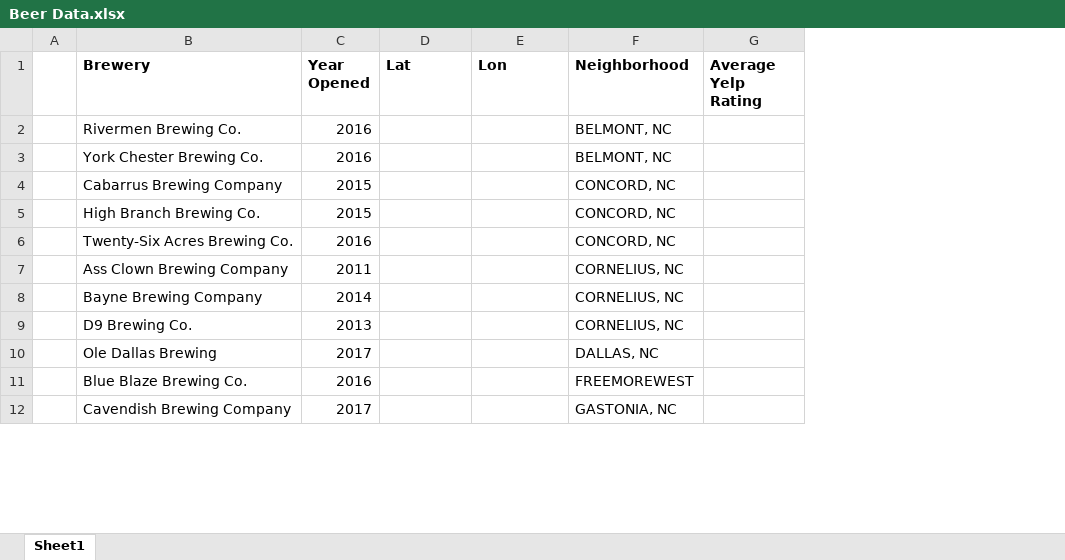
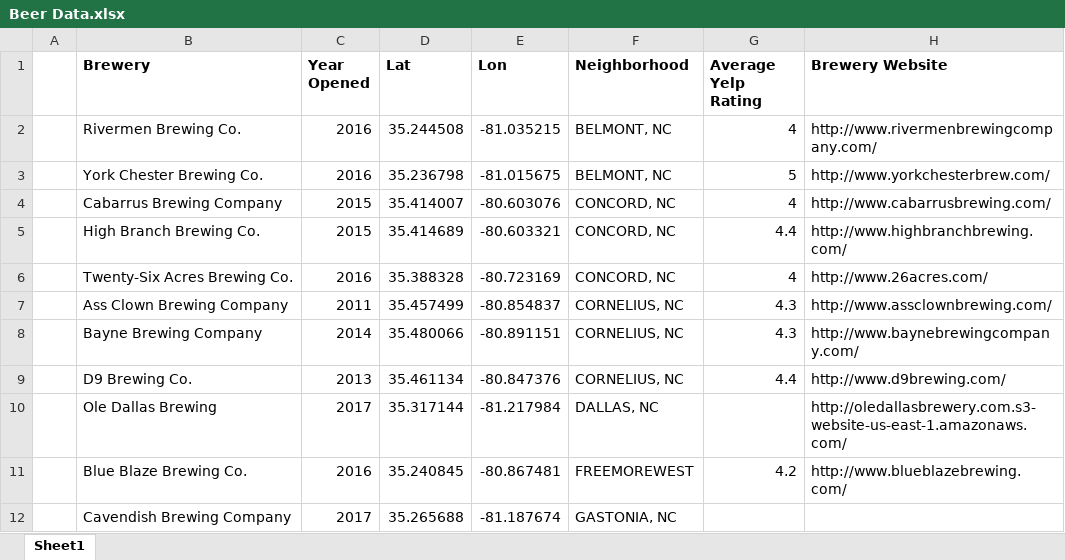
Before and after one commit to ImDavidJordan/CLTCraftBeer, an Excel workbook: Beer Data.xlsx, sheet Sheet1, drawn as a sheet; only a part is shown; values as stored, in another font and other column widths than the file's, no borders; the diff covers the shown part only; the diff names each change by its address in the sheet, - before the commit and + after, or states it on an @@ line.

Commit message:
Code Updates
-Removed marker clustering because of a bug
-Added in Yelp Ratings
-Added in Brewery Links

```diff
--- a/Beer Data.xlsx (sheet Sheet1)
+++ b/Beer Data.xlsx (sheet Sheet1)
+column H (Brewery Website), rows 2-11: http://www.rivermenbrewingcompany.com/ | http://www.yorkchesterbrew.com/ | http://www.cabarrusbrewing.com/ | http://www.highbranchbrewing.com/ | http://www.26acres.com/ | http://www.assclownbrewing.com/ | http://www.baynebrewingcompany.com/ | http://www.d9brewing.com/ | http://oledallasbrewery.com.s3-website-us-east-1.amazonaws.com/ | http://www.blueblazebrewing.com/
-D2 (Lat): (empty)
+D2 (Lat): 35.244508
-E2 (Lon): (empty)
+E2 (Lon): -81.035215
-G2 (Average Yelp Rating): (empty)
+G2 (Average Yelp Rating): 4
-D3 (Lat): (empty)
+D3 (Lat): 35.236798
-E3 (Lon): (empty)
+E3 (Lon): -81.015675
-G3 (Average Yelp Rating): (empty)
+G3 (Average Yelp Rating): 5
-D4 (Lat): (empty)
+D4 (Lat): 35.414007
-E4 (Lon): (empty)
+E4 (Lon): -80.603076
-G4 (Average Yelp Rating): (empty)
+G4 (Average Yelp Rating): 4
-D5 (Lat): (empty)
+D5 (Lat): 35.414689
-E5 (Lon): (empty)
+E5 (Lon): -80.603321
-G5 (Average Yelp Rating): (empty)
+G5 (Average Yelp Rating): 4.4
-D6 (Lat): (empty)
+D6 (Lat): 35.388328
-E6 (Lon): (empty)
+E6 (Lon): -80.723169
-G6 (Average Yelp Rating): (empty)
+G6 (Average Yelp Rating): 4
-D7 (Lat): (empty)
+D7 (Lat): 35.457499
-E7 (Lon): (empty)
+E7 (Lon): -80.854837
-G7:G8 (Average Yelp Rating): (empty)
+G7:G8 (Average Yelp Rating): 4.3
-D8 (Lat): (empty)
+D8 (Lat): 35.480066
-E8 (Lon): (empty)
+E8 (Lon): -80.891151
-D9 (Lat): (empty)
+D9 (Lat): 35.461134
-E9 (Lon): (empty)
+E9 (Lon): -80.847376
-G9 (Average Yelp Rating): (empty)
+G9 (Average Yelp Rating): 4.4
-D10 (Lat): (empty)
+D10 (Lat): 35.317144
-E10 (Lon): (empty)
+E10 (Lon): -81.217984
-D11 (Lat): (empty)
+D11 (Lat): 35.240845
-E11 (Lon): (empty)
+E11 (Lon): -80.867481
-G11 (Average Yelp Rating): (empty)
+G11 (Average Yelp Rating): 4.2
-D12 (Lat): (empty)
+D12 (Lat): 35.265688
-E12 (Lon): (empty)
+E12 (Lon): -81.187674
```
Also changed, not shown: 1 added row, 5 removed rows and 58 edited cells elsewhere in this sheet, 5 other files.
